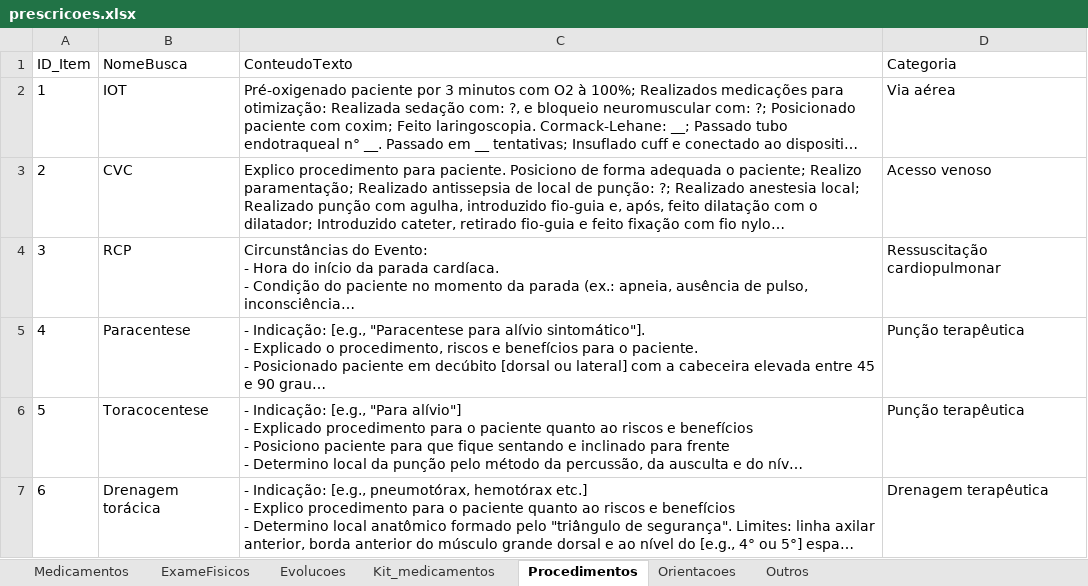
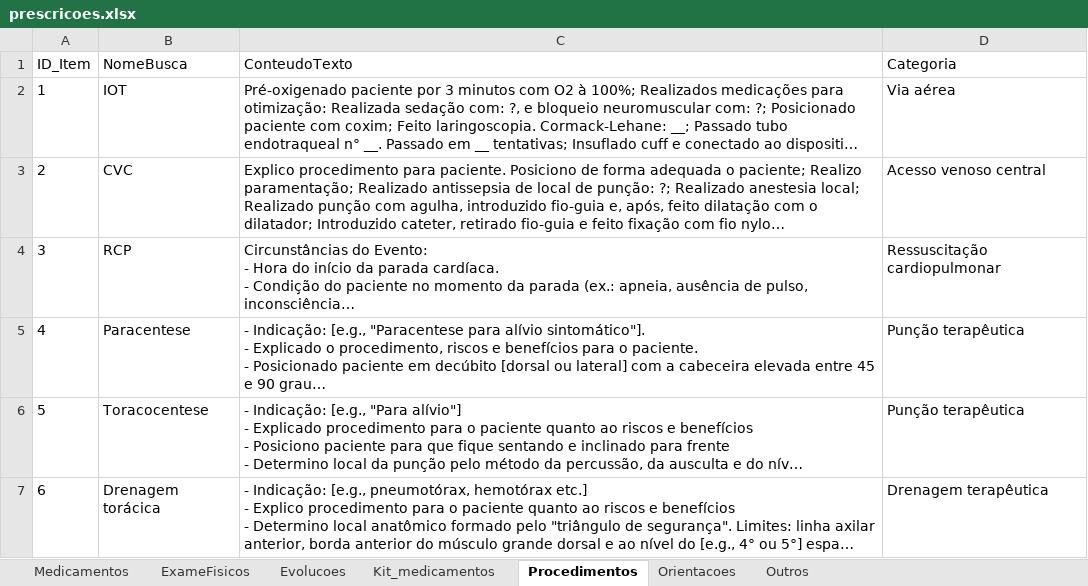
Before and after one commit to joaogabriel-13/prescricao, an Excel workbook: gerar_html/prescricoes.xlsx, sheet Procedimentos, drawn as a sheet; long unchanged cells end in …; values as stored, in another font and other column widths than the file's, no borders; table styles not drawn; the diff names each change by its address in the sheet, - before the commit and + after, or states it on an @@ line.

Commit message:
Update JSON output files with content modifications
- Modified "ConteudoTexto" in outros.json to remove extra newline before "Data:".
- Updated "Categoria" in procedimentos.json from "Acesso venoso" to "Acesso venoso central" for clarity.

```diff
--- a/gerar_html/prescricoes.xlsx (sheet Procedimentos)
+++ b/gerar_html/prescricoes.xlsx (sheet Procedimentos)
-D3 (Categoria): Acesso venoso
+D3 (Categoria): Acesso venoso central
```
Also changed, not shown: sheet Medicamentos, sheet Kit_medicamentos, script-excel-para-json/input/prescricoes.xlsx, 4 other files.
